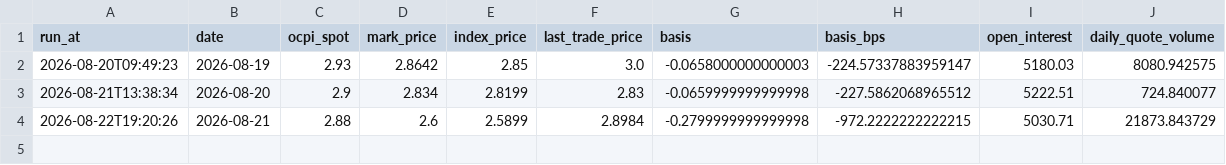
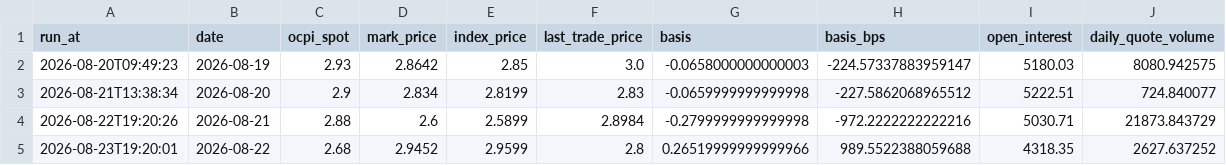
Before and after one commit to pepeelvis/ornn-h100-predictor, a CSV file: lighter_basis_log.csv, drawn as a sheet.

```diff
--- a/lighter_basis_log.csv
+++ b/lighter_basis_log.csv
@@ -3,2 +3,3 @@ run_at,date,ocpi_spot,mark_price,index_price,last_trade_price,basis,basis_bps,op
 2026-08-21T13:38:34,2026-08-20,2.9,2.834,2.8199,2.83,-0.0659999999999998,-227.5862068965512,5222.51,724.840077
-2026-08-22T19:20:26,2026-08-21,2.88,2.6,2.5899,2.8984,-0.2799999999999998,-972.2222222222215,5030.71,21873.843729
+2026-08-22T19:20:26,2026-08-21,2.88,2.6,2.5899,2.8984,-0.2799999999999998,-972.2222222222216,5030.71,21873.843729
+2026-08-23T19:20:01,2026-08-22,2.68,2.9452,2.9599,2.8,0.26519999999999966,989.5522388059688,4318.35,2627.637252
```
Also changed, not shown: predictions_log.csv, 1 other file.
